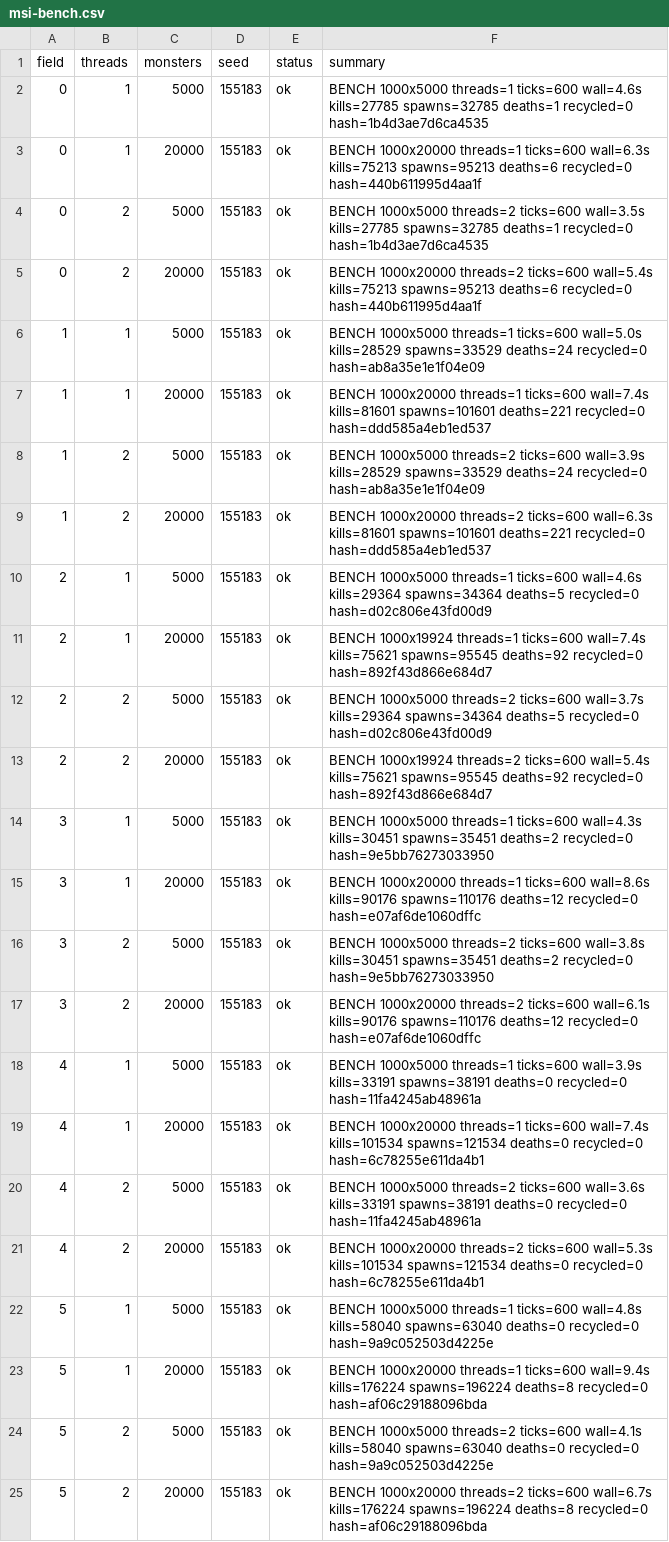
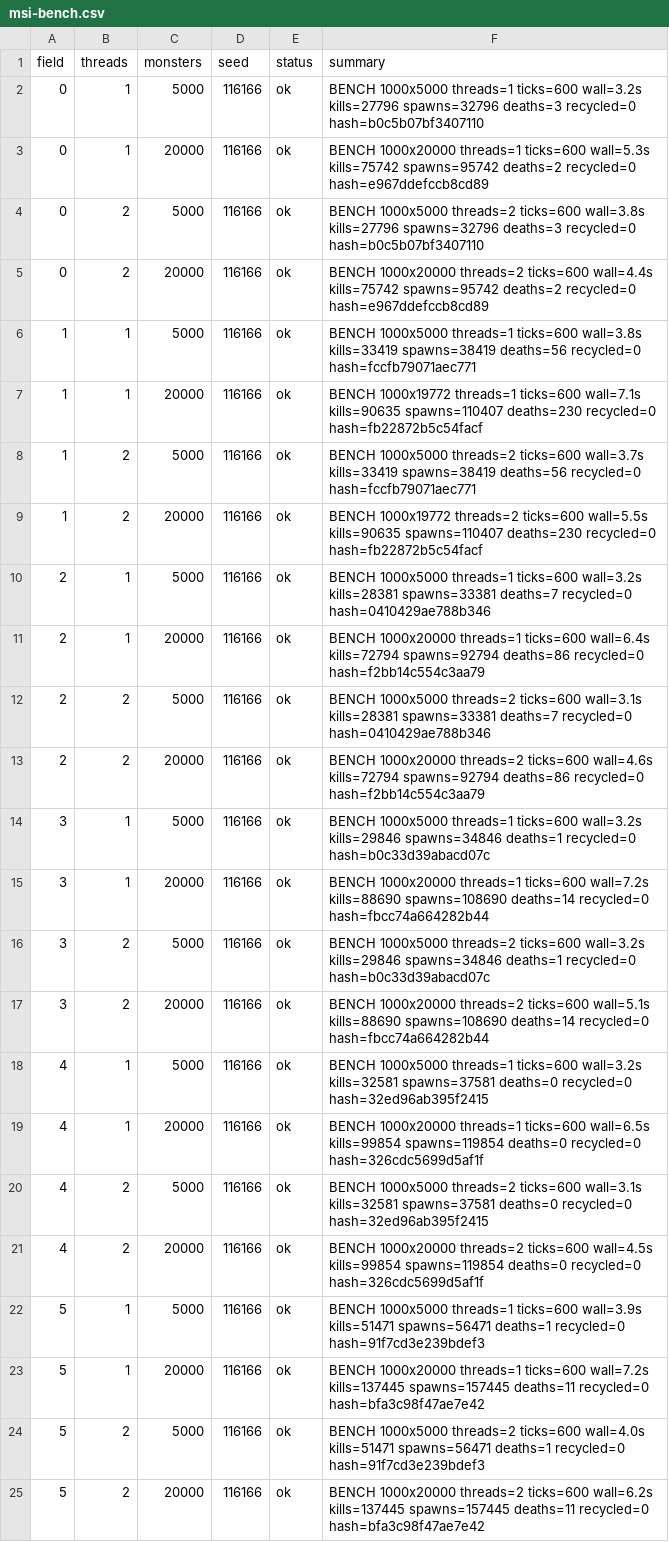
Before and after one commit to Proximo0/MagicSmash, a CSV file: work/261122113645-3086/art/msi-bench.csv, drawn as a sheet; the diff names each change by its address in the sheet, - before the commit and + after, or states it on an @@ line.

```diff
--- a/work/261122113645-3086/art/msi-bench.csv
+++ b/work/261122113645-3086/art/msi-bench.csv
-D2:D25 (seed): 155183
+D2:D25 (seed): 116166
-F2 (summary): …threads=1 ticks=600 wall=4.6s kills=27785 spawns=32785 deaths=1 recycled=0 hash=1b4d3ae7d6ca4535
+F2 (summary): …threads=1 ticks=600 wall=3.2s kills=27796 spawns=32796 deaths=3 recycled=0 hash=b0c5b07bf3407110
-F3 (summary): …threads=1 ticks=600 wall=6.3s kills=75213 spawns=95213 deaths=6 recycled=0 hash=440b611995d4aa1f
+F3 (summary): …threads=1 ticks=600 wall=5.3s kills=75742 spawns=95742 deaths=2 recycled=0 hash=e967ddefccb8cd89
-F4 (summary): …threads=2 ticks=600 wall=3.5s kills=27785 spawns=32785 deaths=1 recycled=0 hash=1b4d3ae7d6ca4535
+F4 (summary): …threads=2 ticks=600 wall=3.8s kills=27796 spawns=32796 deaths=3 recycled=0 hash=b0c5b07bf3407110
-F5 (summary): …threads=2 ticks=600 wall=5.4s kills=75213 spawns=95213 deaths=6 recycled=0 hash=440b611995d4aa1f
+F5 (summary): …threads=2 ticks=600 wall=4.4s kills=75742 spawns=95742 deaths=2 recycled=0 hash=e967ddefccb8cd89
-F6 (summary): …threads=1 ticks=600 wall=5.0s kills=28529 spawns=33529 deaths=24 recycled=0 hash=ab8a35e1e1f04e09
+F6 (summary): …threads=1 ticks=600 wall=3.8s kills=33419 spawns=38419 deaths=56 recycled=0 hash=fccfb79071aec771
-F7 (summary): BENCH 1000x20000 threads=1 ticks=600 wall=7.4s kills=81601 spawns=101601 deaths=221 recycled=0 hash=ddd585a4eb1ed537
+F7 (summary): BENCH 1000x19772 threads=1 ticks=600 wall=7.1s kills=90635 spawns=110407 deaths=230 recycled=0 hash=fb22872b5c54facf
-F8 (summary): …threads=2 ticks=600 wall=3.9s kills=28529 spawns=33529 deaths=24 recycled=0 hash=ab8a35e1e1f04e09
+F8 (summary): …threads=2 ticks=600 wall=3.7s kills=33419 spawns=38419 deaths=56 recycled=0 hash=fccfb79071aec771
-F9 (summary): BENCH 1000x20000 threads=2 ticks=600 wall=6.3s kills=81601 spawns=101601 deaths=221 recycled=0 hash=ddd585a4eb1ed537
+F9 (summary): BENCH 1000x19772 threads=2 ticks=600 wall=5.5s kills=90635 spawns=110407 deaths=230 recycled=0 hash=fb22872b5c54facf
-F10 (summary): …threads=1 ticks=600 wall=4.6s kills=29364 spawns=34364 deaths=5 recycled=0 hash=d02c806e43fd00d9
+F10 (summary): …threads=1 ticks=600 wall=3.2s kills=28381 spawns=33381 deaths=7 recycled=0 hash=0410429ae788b346
-F11 (summary): BENCH 1000x19924 threads=1 ticks=600 wall=7.4s kills=75621 spawns=95545 deaths=92 recycled=0 hash=892f43d866e684d7
+F11 (summary): BENCH 1000x20000 threads=1 ticks=600 wall=6.4s kills=72794 spawns=92794 deaths=86 recycled=0 hash=f2bb14c554c3aa79
-F12 (summary): …threads=2 ticks=600 wall=3.7s kills=29364 spawns=34364 deaths=5 recycled=0 hash=d02c806e43fd00d9
+F12 (summary): …threads=2 ticks=600 wall=3.1s kills=28381 spawns=33381 deaths=7 recycled=0 hash=0410429ae788b346
-F13 (summary): BENCH 1000x19924 threads=2 ticks=600 wall=5.4s kills=75621 spawns=95545 deaths=92 recycled=0 hash=892f43d866e684d7
+F13 (summary): BENCH 1000x20000 threads=2 ticks=600 wall=4.6s kills=72794 spawns=92794 deaths=86 recycled=0 hash=f2bb14c554c3aa79
-F14 (summary): …threads=1 ticks=600 wall=4.3s kills=30451 spawns=35451 deaths=2 recycled=0 hash=9e5bb76273033950
+F14 (summary): …threads=1 ticks=600 wall=3.2s kills=29846 spawns=34846 deaths=1 recycled=0 hash=b0c33d39abacd07c
-F15 (summary): …threads=1 ticks=600 wall=8.6s kills=90176 spawns=110176 deaths=12 recycled=0 hash=e07af6de1060dffc
+F15 (summary): …threads=1 ticks=600 wall=7.2s kills=88690 spawns=108690 deaths=14 recycled=0 hash=fbcc74a664282b44
-F16 (summary): …threads=2 ticks=600 wall=3.8s kills=30451 spawns=35451 deaths=2 recycled=0 hash=9e5bb76273033950
+F16 (summary): …threads=2 ticks=600 wall=3.2s kills=29846 spawns=34846 deaths=1 recycled=0 hash=b0c33d39abacd07c
-F17 (summary): …threads=2 ticks=600 wall=6.1s kills=90176 spawns=110176 deaths=12 recycled=0 hash=e07af6de1060dffc
+F17 (summary): …threads=2 ticks=600 wall=5.1s kills=88690 spawns=108690 deaths=14 recycled=0 hash=fbcc74a664282b44
-F18 (summary): …threads=1 ticks=600 wall=3.9s kills=33191 spawns=38191 deaths=0 recycled=0 hash=11fa4245ab48961a
+F18 (summary): …threads=1 ticks=600 wall=3.2s kills=32581 spawns=37581 deaths=0 recycled=0 hash=32ed96ab395f2415
-F19 (summary): …threads=1 ticks=600 wall=7.4s kills=101534 spawns=121534 deaths=0 recycled=0 hash=6c78255e611da4b1
+F19 (summary): …threads=1 ticks=600 wall=6.5s kills=99854 spawns=119854 deaths=0 recycled=0 hash=326cdc5699d5af1f
-F20 (summary): …threads=2 ticks=600 wall=3.6s kills=33191 spawns=38191 deaths=0 recycled=0 hash=11fa4245ab48961a
+F20 (summary): …threads=2 ticks=600 wall=3.1s kills=32581 spawns=37581 deaths=0 recycled=0 hash=32ed96ab395f2415
-F21 (summary): …threads=2 ticks=600 wall=5.3s kills=101534 spawns=121534 deaths=0 recycled=0 hash=6c78255e611da4b1
+F21 (summary): …threads=2 ticks=600 wall=4.5s kills=99854 spawns=119854 deaths=0 recycled=0 hash=326cdc5699d5af1f
-F22 (summary): …threads=1 ticks=600 wall=4.8s kills=58040 spawns=63040 deaths=0 recycled=0 hash=9a9c052503d4225e
+F22 (summary): …threads=1 ticks=600 wall=3.9s kills=51471 spawns=56471 deaths=1 recycled=0 hash=91f7cd3e239bdef3
-F23 (summary): …threads=1 ticks=600 wall=9.4s kills=176224 spawns=196224 deaths=8 recycled=0 hash=af06c29188096bda
+F23 (summary): …threads=1 ticks=600 wall=7.2s kills=137445 spawns=157445 deaths=11 recycled=0 hash=bfa3c98f47ae7e42
-F24 (summary): …threads=2 ticks=600 wall=4.1s kills=58040 spawns=63040 deaths=0 recycled=0 hash=9a9c052503d4225e
+F24 (summary): …threads=2 ticks=600 wall=4.0s kills=51471 spawns=56471 deaths=1 recycled=0 hash=91f7cd3e239bdef3
-F25 (summary): …threads=2 ticks=600 wall=6.7s kills=176224 spawns=196224 deaths=8 recycled=0 hash=af06c29188096bda
+F25 (summary): …threads=2 ticks=600 wall=6.2s kills=137445 spawns=157445 deaths=11 recycled=0 hash=bfa3c98f47ae7e42
```
Also changed, not shown: 1 other file.
